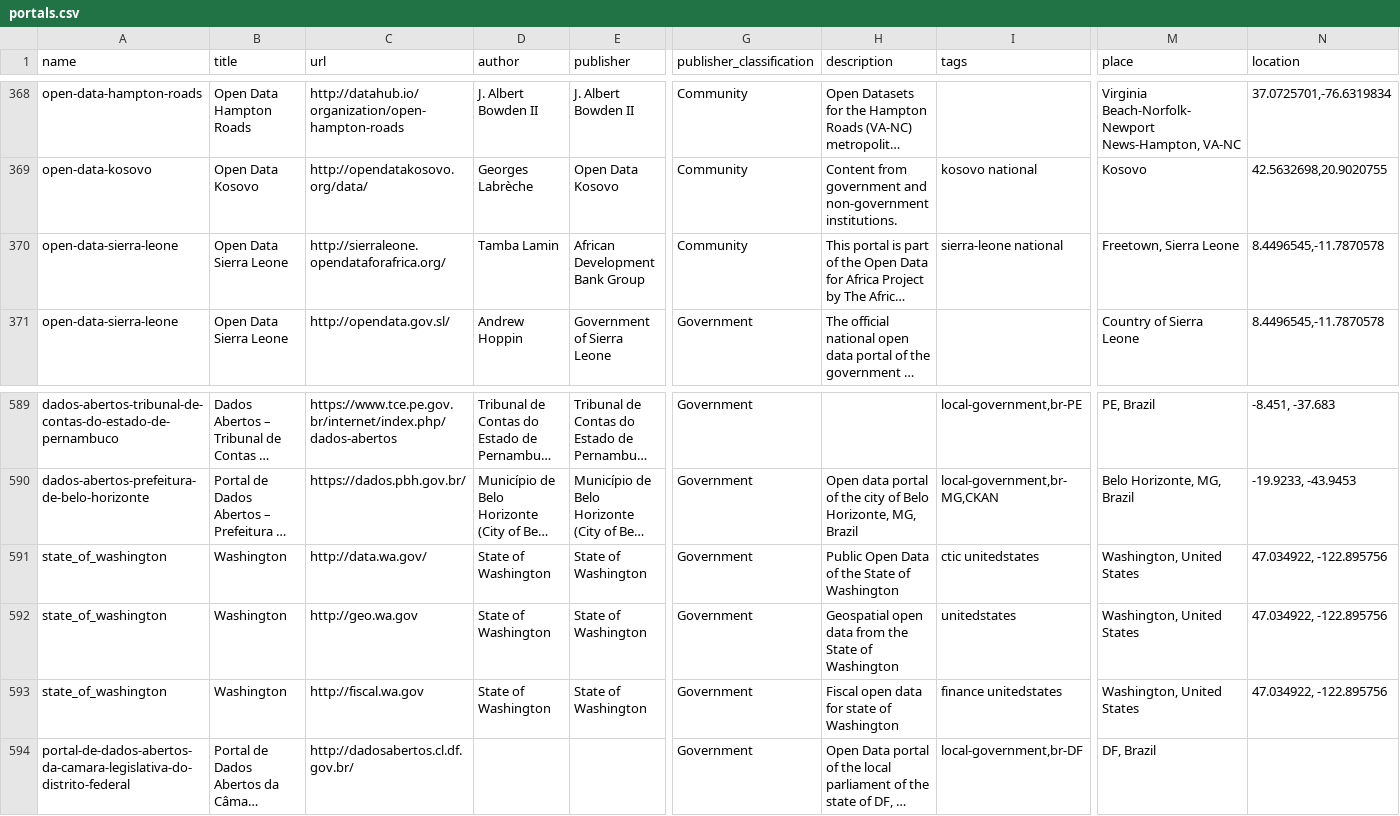
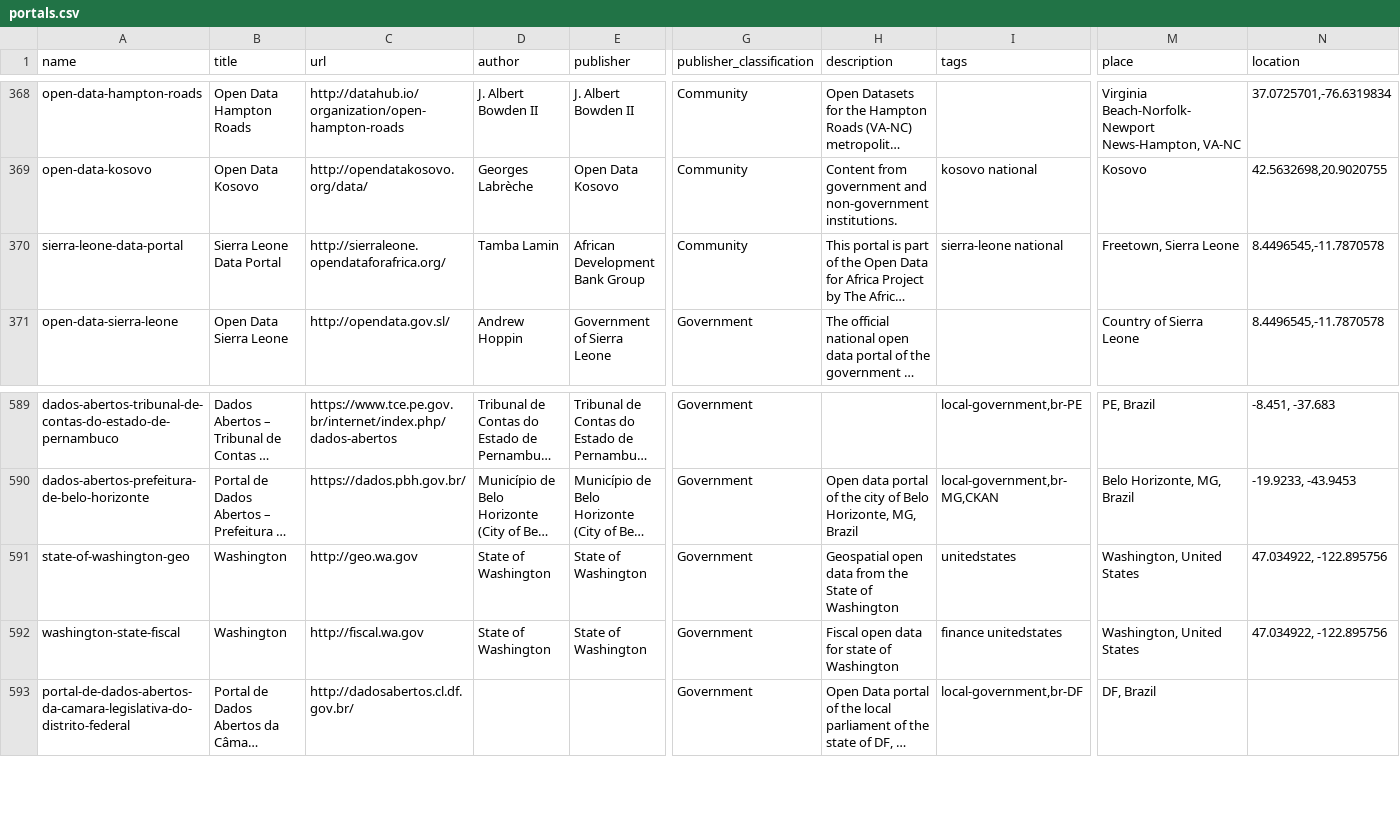
Before and after one commit to okfn/dataportals.org, a CSV file: data/portals.csv, drawn as a sheet; only a part is shown, gaps mark what is left out; long unchanged cells end in …; removed rows and columns are numbered as before the commit, all else as after; rows hold the shown columns only; the diff names each change by its address in the sheet, - before the commit and + after, or states it on an @@ line.

Commit message:
ensure that portal names are unique

```diff
--- a/data/portals.csv
+++ b/data/portals.csv
-A370 (name): open-data-sierra-leone
+A370 (name): sierra-leone-data-portal
-B370 (title): Open Data Sierra Leone
+B370 (title): Sierra Leone Data Portal
-row 591: state_of_washington | Washington | http://data.wa.gov/ | State of Washington | State of Washington | Government | Public Open Data of the State of Washington | ctic unitedstates | Washington, United States | 47.034922, -122.895756
-A591 (name): state_of_washington
+A591 (name): state-of-washington-geo
-A592 (name): state_of_washington
+A592 (name): washington-state-fiscal
```
Also changed, not shown: 1 other file.
